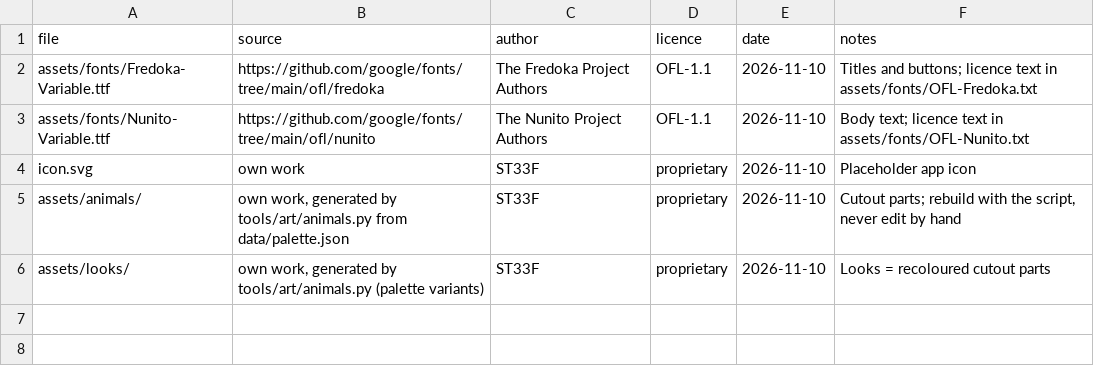
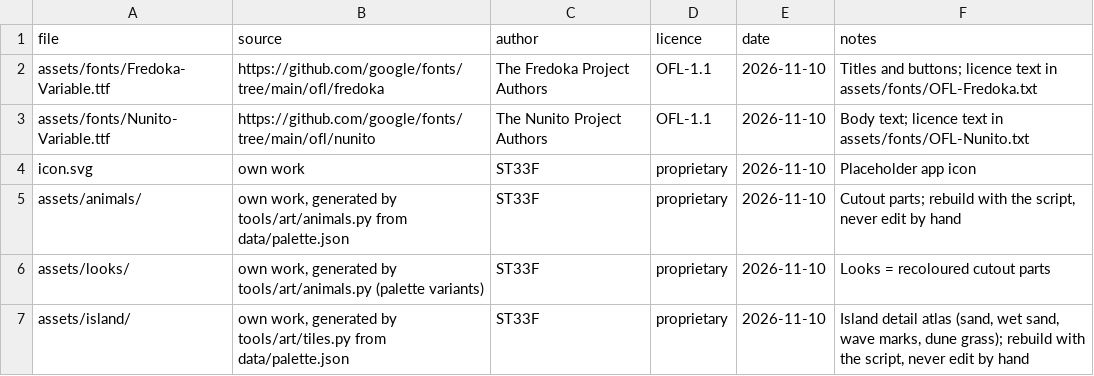
Before and after one commit to dm-utils/whitecap, a CSV file: assets/credits.csv, drawn as a sheet; the diff names each change by its address in the sheet, - before the commit and + after, or states it on an @@ line.

Commit message:
Phase 6b: island and effects from code
- tools/art/tiles.py builds the island detail atlas (sand grain, wet-sand ripples,
  deep-water wave marks, dune grass); --check compares pixels in CI
- view/island.gdshader: ground and water in one pass from a height texture;
  smooth coast where the tiles meet, terraces, foam rim and lapping line,
  wave pattern on deep water, rising tide eased on screen, warning twinkles
- view/fx_draw.gd: ink cloud, dive marker, splashes, swim ripples, ink blindness
- world colours as data in data/palette.json
- scene=fx review scene with every effect, photographed by the smoke test

```diff
--- a/assets/credits.csv
+++ b/assets/credits.csv
+row 7: assets/island/ | own work, generated by tools/art/tiles.py from data/palette.json | ST33F | proprietary | 2026-11-10 | Island detail atlas (sand, wet sand, wave marks, dune grass); rebuild with the script, never edit by hand
```
Also changed, not shown: 18 other files.
